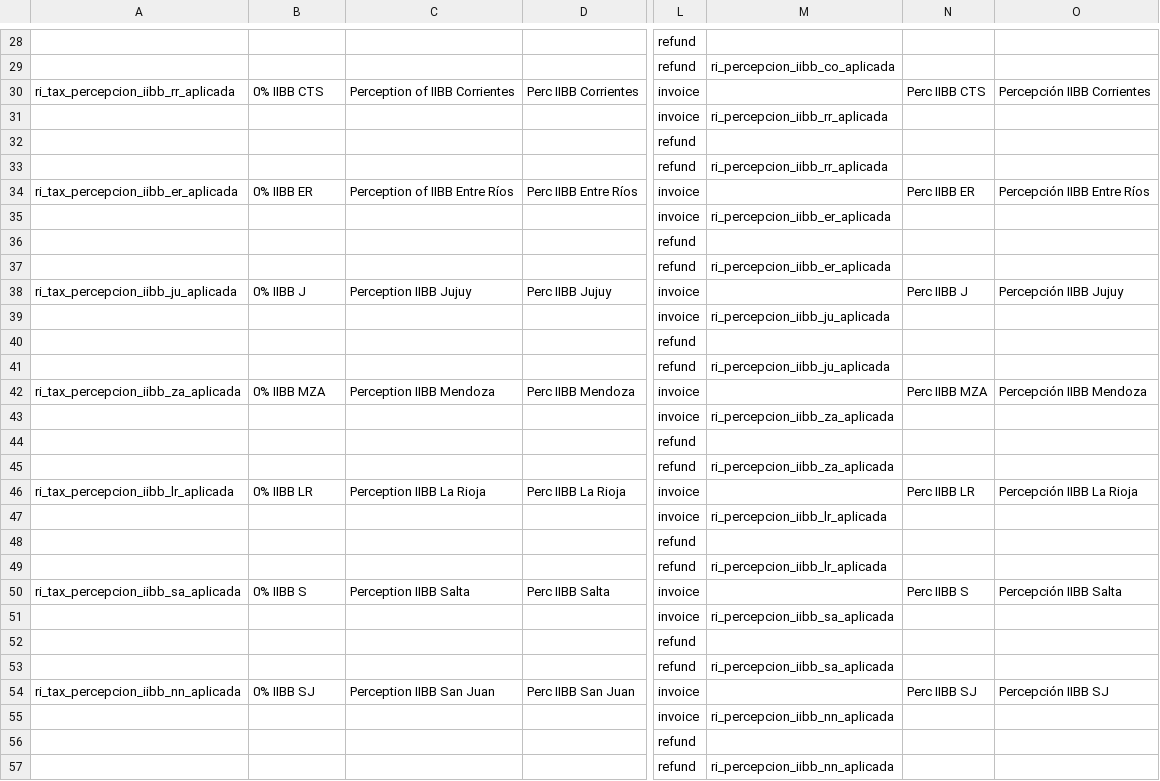
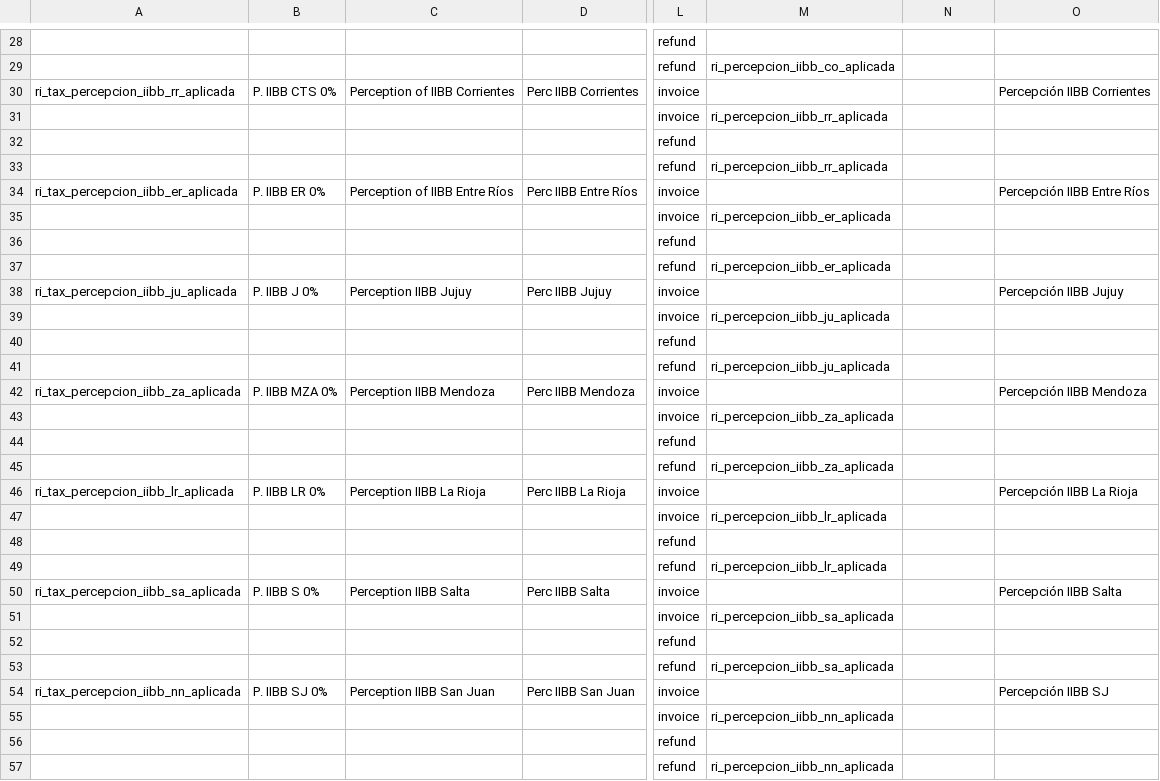
Before and after one commit to adhoc-cicd/odoo-odoo, a CSV file: addons/l10n_ar/data/template/account.tax-ar_ex.csv, drawn as a sheet; only a part is shown, gaps mark what is left out; the diff covers the shown part only; the diff names each change by its address in the sheet, - before the commit and + after, or states it on an @@ line.

```diff
--- a/addons/l10n_ar/data/template/account.tax-ar_ex.csv
+++ b/addons/l10n_ar/data/template/account.tax-ar_ex.csv
-B30: 0% IIBB CTS
+B30: P. IIBB CTS 0%
-N30: Perc IIBB CTS
+N30: (empty)
-B34: 0% IIBB ER
+B34: P. IIBB ER 0%
-N34: Perc IIBB ER
+N34: (empty)
-B38: 0% IIBB J
+B38: P. IIBB J 0%
-N38: Perc IIBB J
+N38: (empty)
-B42: 0% IIBB MZA
+B42: P. IIBB MZA 0%
-N42: Perc IIBB MZA
+N42: (empty)
-B46: 0% IIBB LR
+B46: P. IIBB LR 0%
-N46: Perc IIBB LR
+N46: (empty)
-B50: 0% IIBB S
+B50: P. IIBB S 0%
-N50: Perc IIBB S
+N50: (empty)
-B54: 0% IIBB SJ
+B54: P. IIBB SJ 0%
-N54: Perc IIBB SJ
+N54: (empty)
```
Also changed, not shown: 39 edited cells elsewhere in this file, addons/l10n_ar/data/template/account.tax-ar_base.csv, 3 other files.
